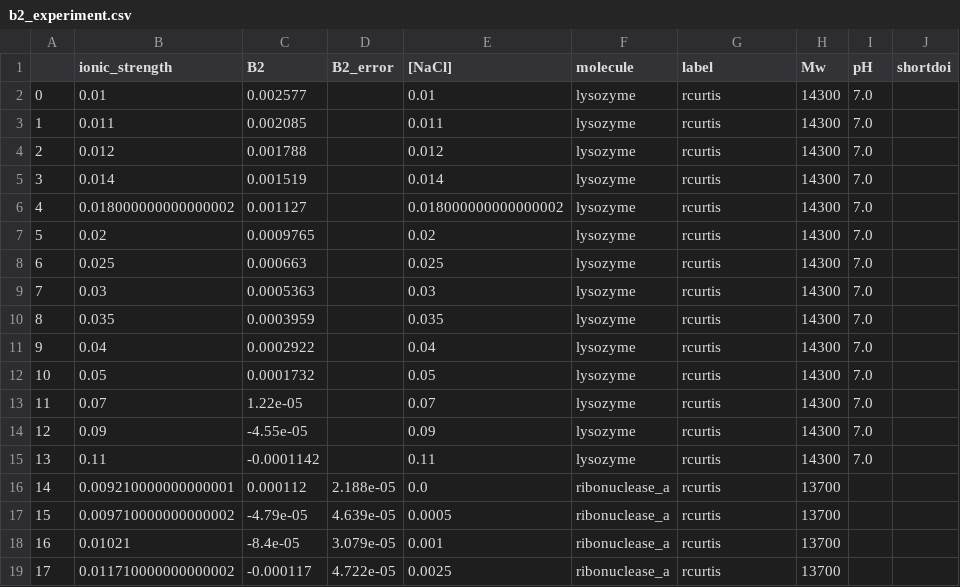
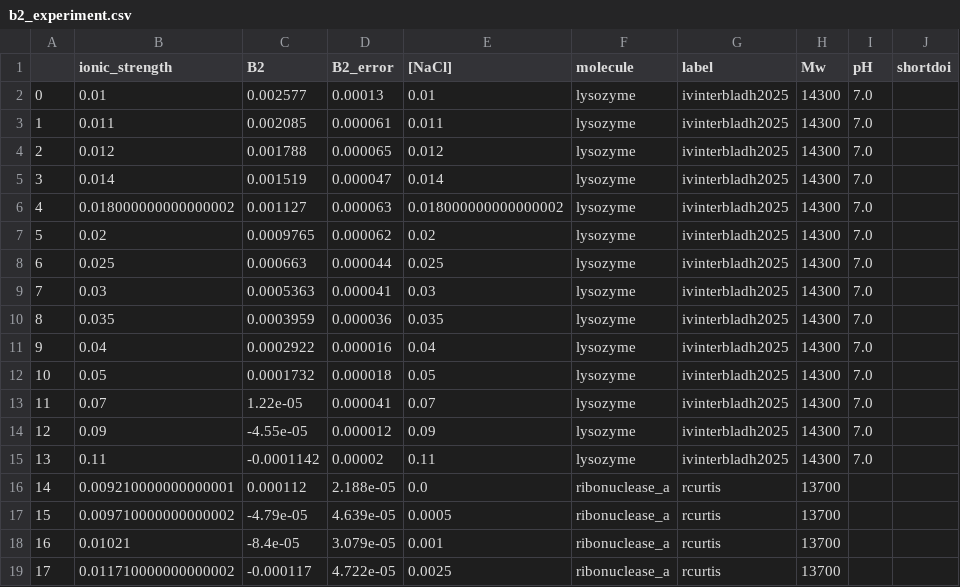
Before and after one commit to mlund/SI-pose-exploration, a CSV file: protein_b2/b2_experiment.csv, drawn as a sheet; only a part is shown; the diff covers the shown part only.

Commit message:
Updated the b2 exp for lysozyme with error bars. Added the pca notebook and files with traj and exp. structures

```diff
--- a/protein_b2/b2_experiment.csv
+++ b/protein_b2/b2_experiment.csv
@@ -1,16 +1,16 @@
 ,ionic_strength,B2,B2_error,[NaCl],molecule,label,Mw,pH,shortdoi
-0,0.01,0.002577,,0.01,lysozyme,rcurtis,14300,7.0,
-1,0.011,0.002085,,0.011,lysozyme,rcurtis,14300,7.0,
-2,0.012,0.001788,,0.012,lysozyme,rcurtis,14300,7.0,
-3,0.014,0.001519,,0.014,lysozyme,rcurtis,14300,7.0,
-4,0.018000000000000002,0.001127,,0.018000000000000002,lysozyme,rcurtis,14300,7.0,
-5,0.02,0.0009765,,0.02,lysozyme,rcurtis,14300,7.0,
-6,0.025,0.000663,,0.025,lysozyme,rcurtis,14300,7.0,
-7,0.03,0.0005363,,0.03,lysozyme,rcurtis,14300,7.0,
-8,0.035,0.0003959,,0.035,lysozyme,rcurtis,14300,7.0,
-9,0.04,0.0002922,,0.04,lysozyme,rcurtis,14300,7.0,
-10,0.05,0.0001732,,0.05,lysozyme,rcurtis,14300,7.0,
-11,0.07,1.22e-05,,0.07,lysozyme,rcurtis,14300,7.0,
-12,0.09,-4.55e-05,,0.09,lysozyme,rcurtis,14300,7.0,
-13,0.11,-0.0001142,,0.11,lysozyme,rcurtis,14300,7.0,
+0,0.01,0.002577,0.00013,0.01,lysozyme,ivinterbladh2025,14300,7.0,
+1,0.011,0.002085,0.000061,0.011,lysozyme,ivinterbladh2025,14300,7.0,
+2,0.012,0.001788,0.000065,0.012,lysozyme,ivinterbladh2025,14300,7.0,
+3,0.014,0.001519,0.000047,0.014,lysozyme,ivinterbladh2025,14300,7.0,
+4,0.018000000000000002,0.001127,0.000063,0.018000000000000002,lysozyme,ivinterbladh2025,14300,7.0,
+5,0.02,0.0009765,0.000062,0.02,lysozyme,ivinterbladh2025,14300,7.0,
+6,0.025,0.000663,0.000044,0.025,lysozyme,ivinterbladh2025,14300,7.0,
+7,0.03,0.0005363,0.000041,0.03,lysozyme,ivinterbladh2025,14300,7.0,
+8,0.035,0.0003959,0.000036,0.035,lysozyme,ivinterbladh2025,14300,7.0,
+9,0.04,0.0002922,0.000016,0.04,lysozyme,ivinterbladh2025,14300,7.0,
+10,0.05,0.0001732,0.000018,0.05,lysozyme,ivinterbladh2025,14300,7.0,
+11,0.07,1.22e-05,0.000041,0.07,lysozyme,ivinterbladh2025,14300,7.0,
+12,0.09,-4.55e-05,0.000012,0.09,lysozyme,ivinterbladh2025,14300,7.0,
+13,0.11,-0.0001142,0.00002,0.11,lysozyme,ivinterbladh2025,14300,7.0,
 14,0.009210000000000001,0.000112,2.188e-05,0.0,ribonuclease_a,rcurtis,13700,,
```
Also changed, not shown: 11 edited cells elsewhere in this file, 1 other file.
